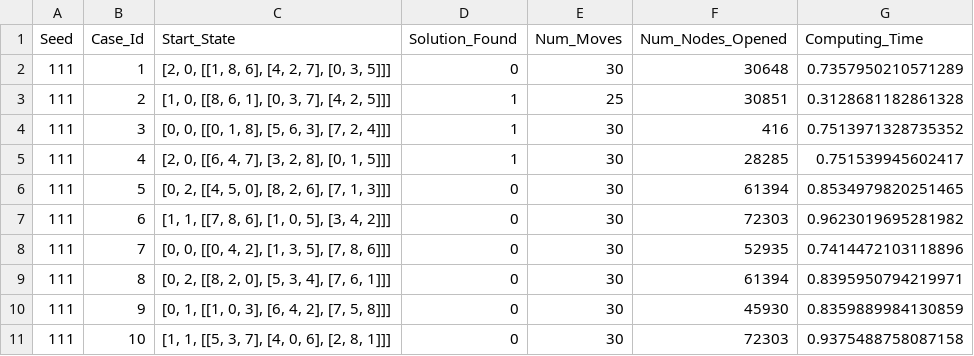
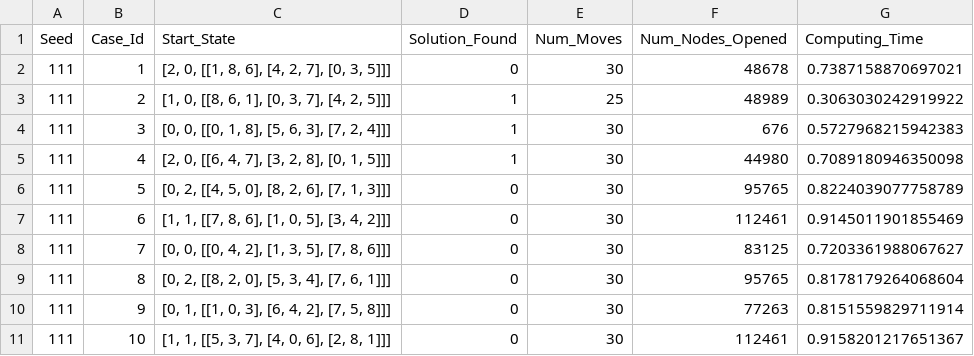
Before and after one commit to srinibhatt/AI, a CSV file: IDDFS_output.csv, drawn as a sheet.

```diff
--- a/IDDFS_output.csv
+++ b/IDDFS_output.csv
@@ -1,11 +1,11 @@
 Seed,Case_Id,Start_State,Solution_Found,Num_Moves,Num_Nodes_Opened,Computing_Time
-111,1,"[2, 0, [[1, 8, 6], [4, 2, 7], [0, 3, 5]]]",0,30,30648,0.7357950210571289
-111,2,"[1, 0, [[8, 6, 1], [0, 3, 7], [4, 2, 5]]]",1,25,30851,0.3128681182861328
-111,3,"[0, 0, [[0, 1, 8], [5, 6, 3], [7, 2, 4]]]",1,30,416,0.7513971328735352
-111,4,"[2, 0, [[6, 4, 7], [3, 2, 8], [0, 1, 5]]]",1,30,28285,0.751539945602417
-111,5,"[0, 2, [[4, 5, 0], [8, 2, 6], [7, 1, 3]]]",0,30,61394,0.8534979820251465
-111,6,"[1, 1, [[7, 8, 6], [1, 0, 5], [3, 4, 2]]]",0,30,72303,0.9623019695281982
-111,7,"[0, 0, [[0, 4, 2], [1, 3, 5], [7, 8, 6]]]",0,30,52935,0.7414472103118896
-111,8,"[0, 2, [[8, 2, 0], [5, 3, 4], [7, 6, 1]]]",0,30,61394,0.8395950794219971
-111,9,"[0, 1, [[1, 0, 3], [6, 4, 2], [7, 5, 8]]]",0,30,45930,0.8359889984130859
-111,10,"[1, 1, [[5, 3, 7], [4, 0, 6], [2, 8, 1]]]",0,30,72303,0.9375488758087158
+111,1,"[2, 0, [[1, 8, 6], [4, 2, 7], [0, 3, 5]]]",0,30,48678,0.7387158870697021
+111,2,"[1, 0, [[8, 6, 1], [0, 3, 7], [4, 2, 5]]]",1,25,48989,0.3063030242919922
+111,3,"[0, 0, [[0, 1, 8], [5, 6, 3], [7, 2, 4]]]",1,30,676,0.5727968215942383
+111,4,"[2, 0, [[6, 4, 7], [3, 2, 8], [0, 1, 5]]]",1,30,44980,0.7089180946350098
+111,5,"[0, 2, [[4, 5, 0], [8, 2, 6], [7, 1, 3]]]",0,30,95765,0.8224039077758789
+111,6,"[1, 1, [[7, 8, 6], [1, 0, 5], [3, 4, 2]]]",0,30,112461,0.9145011901855469
+111,7,"[0, 0, [[0, 4, 2], [1, 3, 5], [7, 8, 6]]]",0,30,83125,0.7203361988067627
+111,8,"[0, 2, [[8, 2, 0], [5, 3, 4], [7, 6, 1]]]",0,30,95765,0.8178179264068604
+111,9,"[0, 1, [[1, 0, 3], [6, 4, 2], [7, 5, 8]]]",0,30,77263,0.8151559829711914
+111,10,"[1, 1, [[5, 3, 7], [4, 0, 6], [2, 8, 1]]]",0,30,112461,0.9158201217651367
```
Also changed, not shown: IDAstar_output.csv, 9 other files.
